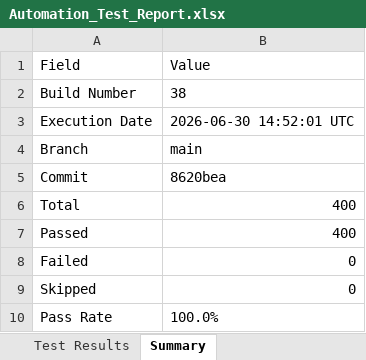
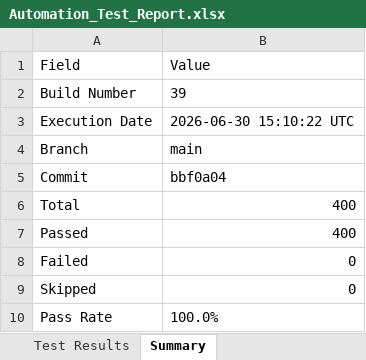
Before and after one commit to Dinesh-2005d/Smart_Admission, an Excel workbook: reports/backend/Excel/Automation_Test_Report.xlsx, sheet Summary, drawn as a sheet; values as stored, in another font and other column widths than the file's, no borders; the diff names each change by its address in the sheet, - before the commit and + after, or states it on an @@ line.

```diff
--- a/reports/backend/Excel/Automation_Test_Report.xlsx (sheet Summary)
+++ b/reports/backend/Excel/Automation_Test_Report.xlsx (sheet Summary)
-B2: 38
+B2: 39
-B3: 2026-06-30 14:52:01 UTC
+B3: 2026-06-30 15:10:22 UTC
-B5: 8620bea
+B5: bbf0a04
```
Also changed, not shown: sheet Test Results, reports/appium/Excel/Automation_Test_Report.xlsx, reports/security/Security_Review_Report.xlsx, 25 other files.
